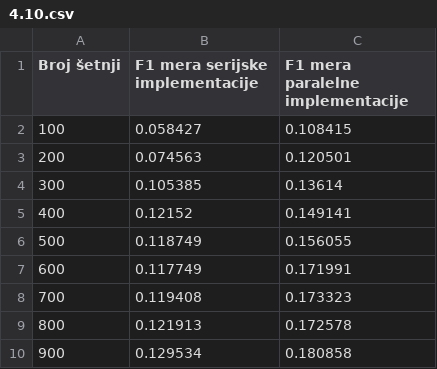
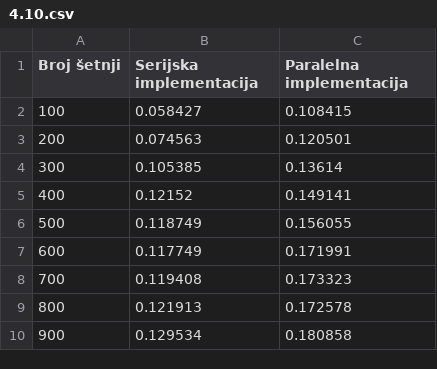
Before and after one commit to fantastic001/VertexVoyage, a CSV file: presentation/csv/4.10.csv, drawn as a sheet.

```diff
--- a/presentation/csv/4.10.csv
+++ b/presentation/csv/4.10.csv
@@ -1,2 +1,2 @@
-Broj šetnji,F1 mera serijske implementacije,F1 mera paralelne implementacije
+Broj šetnji,Serijska implementacija,Paralelna implementacija
 100,0.058427,0.108415
```
Also changed, not shown: presentation/csv/4.13.csv, presentation/csv/4.3.csv, 11 other files.
